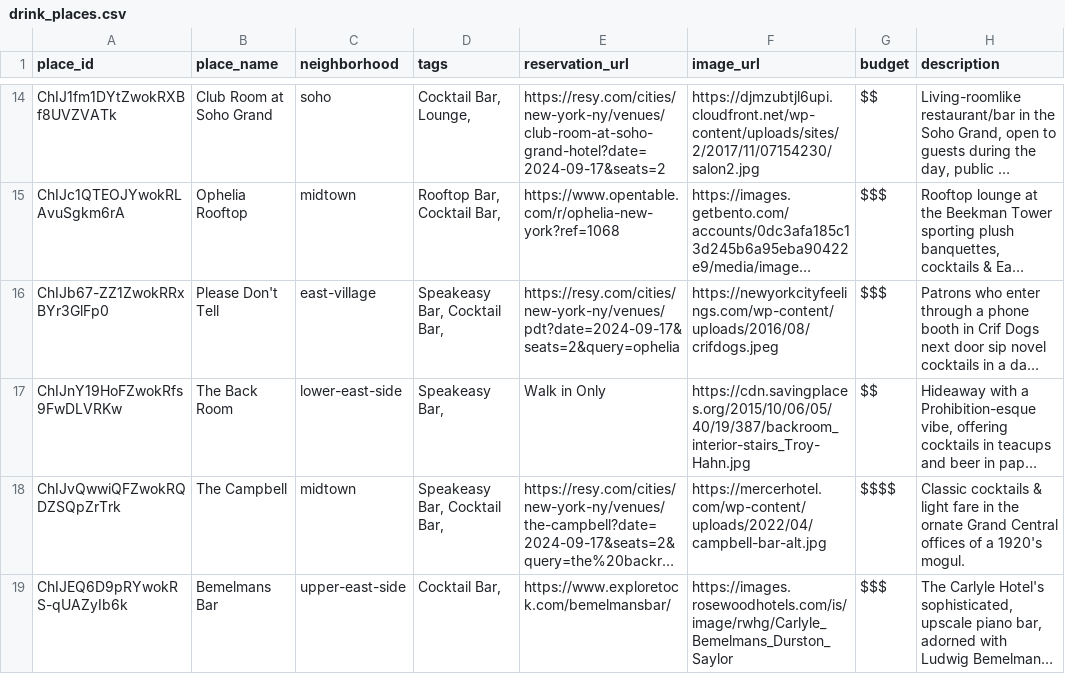
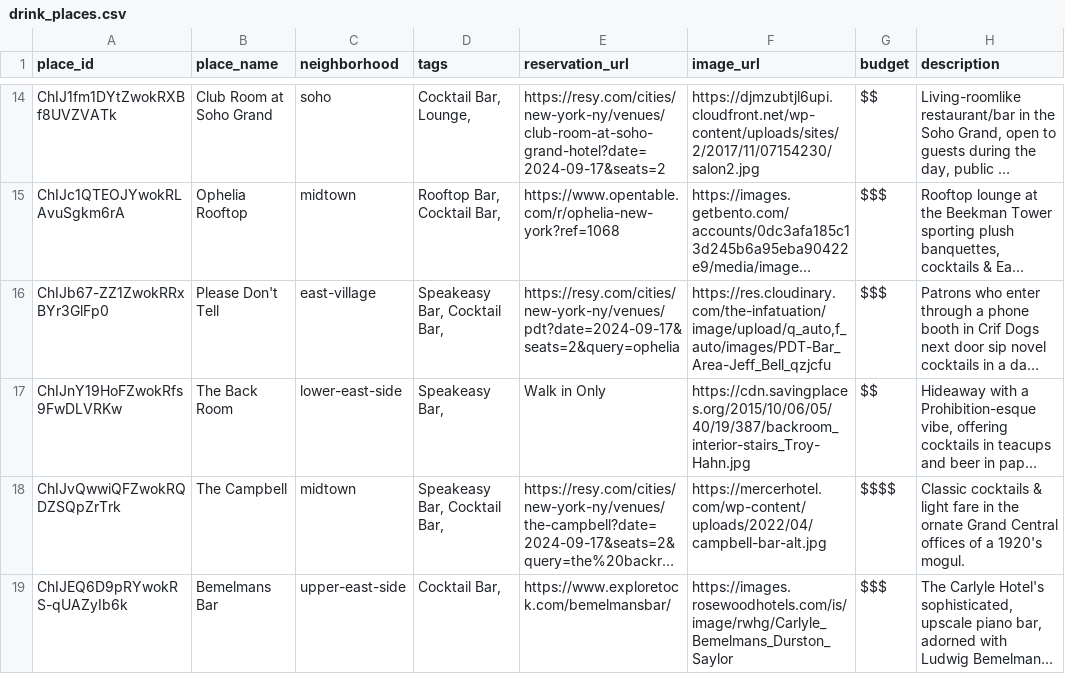
Before and after one commit to jasonlpapadopoulos/jasonlpapadopoulos.github.io, a CSV file: drink_places.csv, drawn as a sheet; only a part is shown, gaps mark what is left out; long unchanged cells end in …; the diff names each change by its address in the sheet, - before the commit and + after, or states it on an @@ line.

Commit message:
Update drink_places.csv

```diff
--- a/drink_places.csv
+++ b/drink_places.csv
-F16 (image_url): https://newyorkcityfeelings.com/wp-content/uploads/2016/08/crifdogs.jpeg
+F16 (image_url): https://res.cloudinary.com/the-infatuation/image/upload/q_auto,f_auto/images/PDT-Bar_Area-Jeff_Bell_qzjcfu
```
